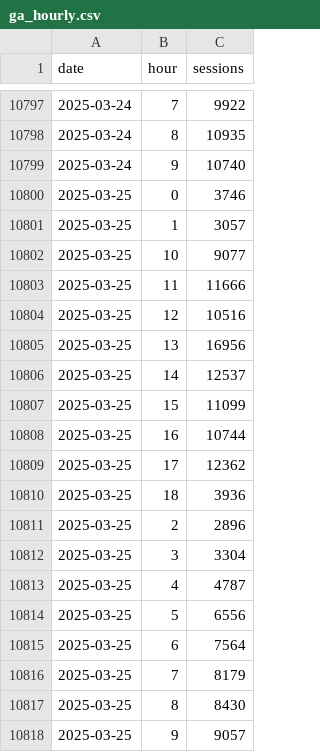
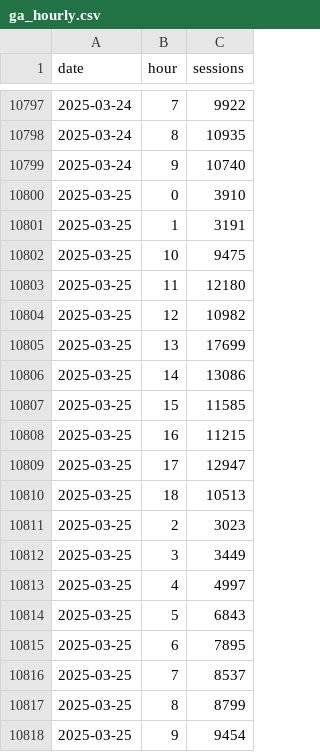
Before and after one commit to EdwardKing1701/tr_ecom_dbt, a CSV file: seeds/load/hourly/ga_hourly.csv, drawn as a sheet; only a part is shown, gaps mark what is left out.

Commit message:
Automated update of seed files

```diff
--- a/seeds/load/hourly/ga_hourly.csv
+++ b/seeds/load/hourly/ga_hourly.csv
@@ -10799,20 +10799,20 @@
 2025-03-24,9,10740
-2025-03-25,0,3746
-2025-03-25,1,3057
-2025-03-25,10,9077
-2025-03-25,11,11666
-2025-03-25,12,10516
-2025-03-25,13,16956
-2025-03-25,14,12537
-2025-03-25,15,11099
-2025-03-25,16,10744
-2025-03-25,17,12362
-2025-03-25,18,3936
-2025-03-25,2,2896
-2025-03-25,3,3304
-2025-03-25,4,4787
-2025-03-25,5,6556
-2025-03-25,6,7564
-2025-03-25,7,8179
-2025-03-25,8,8430
-2025-03-25,9,9057
+2025-03-25,0,3910
+2025-03-25,1,3191
+2025-03-25,10,9475
+2025-03-25,11,12180
+2025-03-25,12,10982
+2025-03-25,13,17699
+2025-03-25,14,13086
+2025-03-25,15,11585
+2025-03-25,16,11215
+2025-03-25,17,12947
+2025-03-25,18,10513
+2025-03-25,2,3023
+2025-03-25,3,3449
+2025-03-25,4,4997
+2025-03-25,5,6843
+2025-03-25,6,7895
+2025-03-25,7,8537
+2025-03-25,8,8799
+2025-03-25,9,9454
```
Also changed, not shown: seeds/load/daily/ga_sessions.csv.
